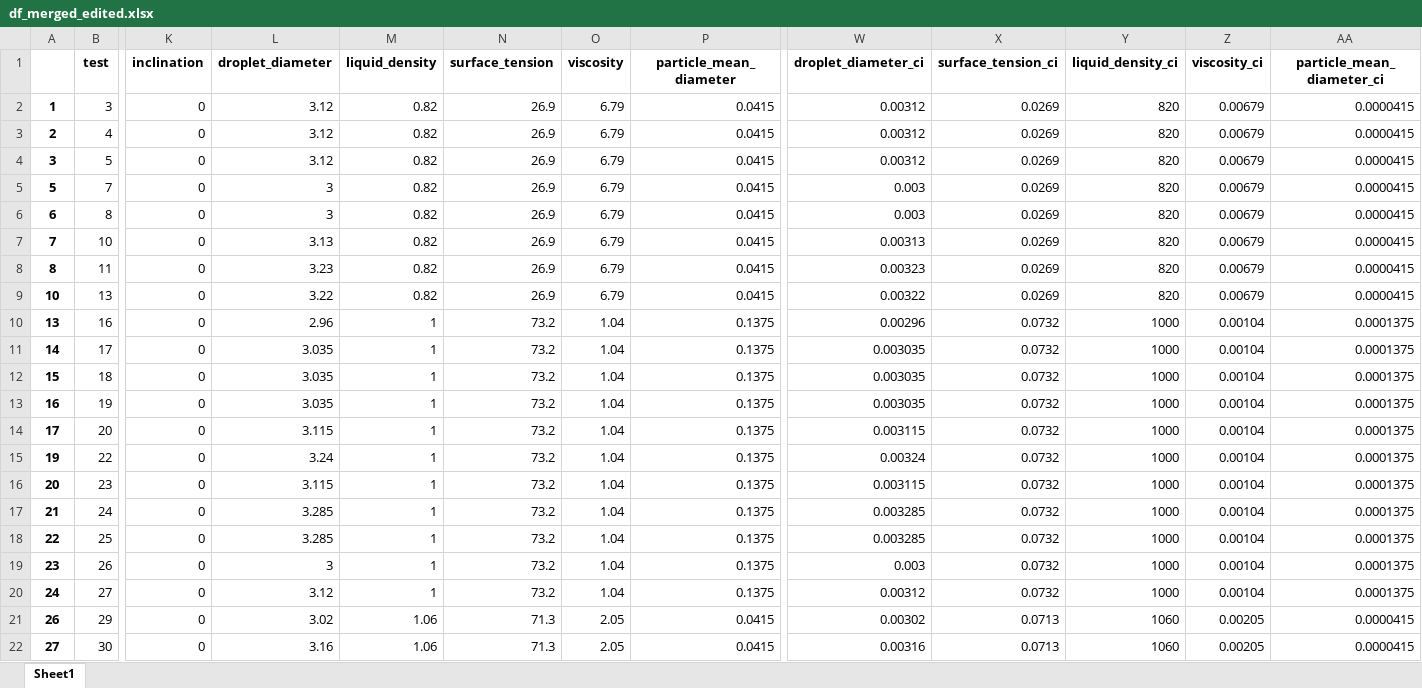
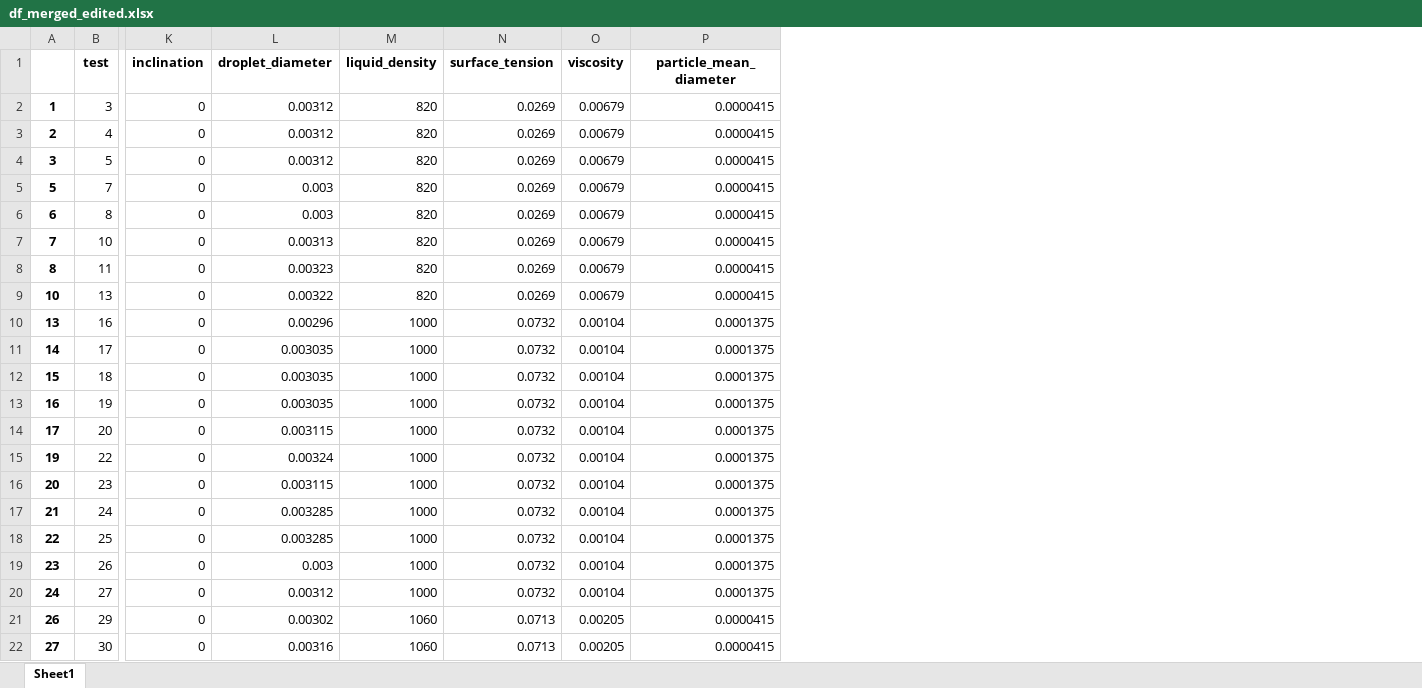
Before and after one commit to mvulf/drop-wall-impact-ml-prediction, an Excel workbook: data/df_merged_edited.xlsx, sheet Sheet1, drawn as a sheet; only a part is shown, gaps mark what is left out; values as stored, in another font and other column widths than the file's, no borders; the diff covers the shown part only; the diff names each change by its address in the sheet, - before the commit and + after, or states it on an @@ line.

```diff
--- a/data/df_merged_edited.xlsx (sheet Sheet1)
+++ b/data/df_merged_edited.xlsx (sheet Sheet1)
-column W (droplet_diameter_ci), rows 2-22: 0.00312 | 0.00312 | 0.00312 | 0.003 | 0.003 | 0.00313 | 0.00323 | 0.00322 | 0.00296 | 0.003035 | 0.003035 | 0.003035 | 0.003115 | 0.00324 | 0.003115 | 0.003285 | 0.003285 | 0.003 | 0.00312 | 0.00302 | 0.00316
-column X (surface_tension_ci), rows 2-22: 0.0269 | 0.0269 | 0.0269 | 0.0269 | 0.0269 | 0.0269 | 0.0269 | 0.0269 | 0.0732 | 0.0732 | 0.0732 | 0.0732 | 0.0732 | 0.0732 | 0.0732 | 0.0732 | 0.0732 | 0.0732 | 0.0732 | 0.0713 | 0.0713
-column Y (liquid_density_ci), rows 2-22: 820 | 820 | 820 | 820 | 820 | 820 | 820 | 820 | 1000 | 1000 | 1000 | 1000 | 1000 | 1000 | 1000 | 1000 | 1000 | 1000 | 1000 | 1060 | 1060
-column Z (viscosity_ci), rows 2-22: 0.00679 | 0.00679 | 0.00679 | 0.00679 | 0.00679 | 0.00679 | 0.00679 | 0.00679 | 0.00104 | 0.00104 | 0.00104 | 0.00104 | 0.00104 | 0.00104 | 0.00104 | 0.00104 | 0.00104 | 0.00104 | 0.00104 | 0.00205 | 0.00205
-column AA (particle_mean_diameter_ci), rows 2-22: 0.0000415 | 0.0000415 | 0.0000415 | 0.0000415 | 0.0000415 | 0.0000415 | 0.0000415 | 0.0000415 | 0.0001375 | 0.0001375 | 0.0001375 | 0.0001375 | 0.0001375 | 0.0001375 | 0.0001375 | 0.0001375 | 0.0001375 | 0.0001375 | 0.0001375 | 0.0000415 | 0.0000415
-L2:L4 (droplet_diameter): 3.12
+L2:L4 (droplet_diameter): 0.00312
-M2:M9 (liquid_density): 0.82
+M2:M9 (liquid_density): 820
-N2:N9 (surface_tension): 26.9
+N2:N9 (surface_tension): 0.0269
-O2:O9 (viscosity): 6.79
+O2:O9 (viscosity): 0.00679
-P2:P9 (particle_mean_diameter): 0.0415
+P2:P9 (particle_mean_diameter): 0.0000415
-L5:L6 (droplet_diameter): 3
+L5:L6 (droplet_diameter): 0.003
-L7 (droplet_diameter): 3.13
+L7 (droplet_diameter): 0.00313
-L8 (droplet_diameter): 3.23
+L8 (droplet_diameter): 0.00323
-L9 (droplet_diameter): 3.22
+L9 (droplet_diameter): 0.00322
-L10 (droplet_diameter): 2.96
+L10 (droplet_diameter): 0.00296
-M10:M20 (liquid_density): 1
+M10:M20 (liquid_density): 1000
-N10:N20 (surface_tension): 73.2
+N10:N20 (surface_tension): 0.0732
-O10:O20 (viscosity): 1.04
+O10:O20 (viscosity): 0.00104
-P10:P20 (particle_mean_diameter): 0.1375
+P10:P20 (particle_mean_diameter): 0.0001375
-L11:L13 (droplet_diameter): 3.035
+L11:L13 (droplet_diameter): 0.003035
-L14 (droplet_diameter): 3.115
+L14 (droplet_diameter): 0.003115
-L15 (droplet_diameter): 3.24
+L15 (droplet_diameter): 0.00324
-L16 (droplet_diameter): 3.115
+L16 (droplet_diameter): 0.003115
-L17:L18 (droplet_diameter): 3.285
+L17:L18 (droplet_diameter): 0.003285
-L19 (droplet_diameter): 3
+L19 (droplet_diameter): 0.003
-L20 (droplet_diameter): 3.12
+L20 (droplet_diameter): 0.00312
-L21 (droplet_diameter): 3.02
+L21 (droplet_diameter): 0.00302
-M21:M22 (liquid_density): 1.06
+M21:M22 (liquid_density): 1060
-N21:N22 (surface_tension): 71.3
+N21:N22 (surface_tension): 0.0713
-O21:O22 (viscosity): 2.05
+O21:O22 (viscosity): 0.00205
-P21:P22 (particle_mean_diameter): 0.0415
+P21:P22 (particle_mean_diameter): 0.0000415
-L22 (droplet_diameter): 3.16
+L22 (droplet_diameter): 0.00316
```
Also changed, not shown: 1755 edited cells elsewhere in this sheet, data/df_na_first.xlsx, 2 other files.
